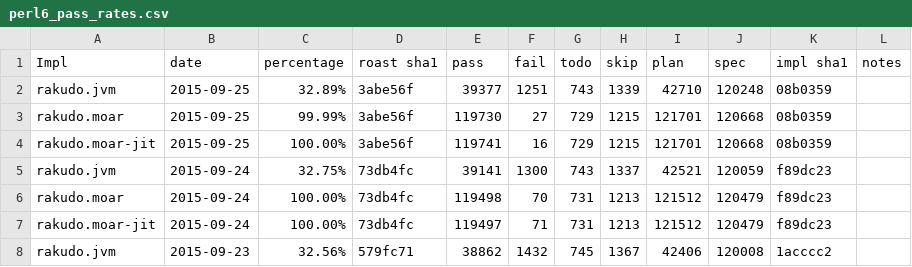
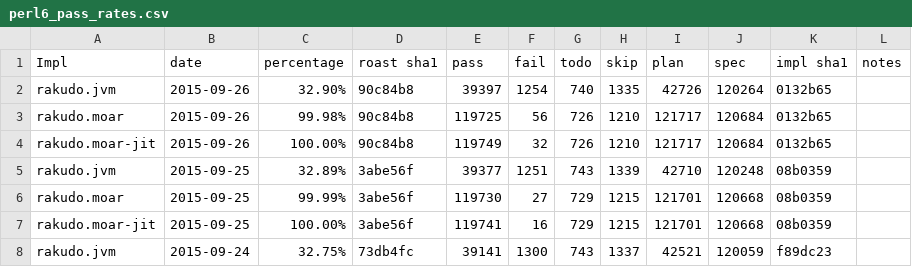
Before and after one commit to coke/perl6-roast-data, a CSV file: perl6_pass_rates.csv, drawn as a sheet; only a part is shown; the shorter side is filled out with more unchanged rows; the diff names each change by its address in the sheet, - before the commit and + after, or states it on an @@ line.

```diff
--- a/perl6_pass_rates.csv
+++ b/perl6_pass_rates.csv
+row 2: rakudo.jvm | 2015-09-26 | 32.90% | 90c84b8 | 39397 | 1254 | 740 | 1335 | 42726 | 120264 | 0132b65
+row 3: rakudo.moar | 2015-09-26 | 99.98% | 90c84b8 | 119725 | 56 | 726 | 1210 | 121717 | 120684 | 0132b65
+row 4: rakudo.moar-jit | 2015-09-26 | 100.00% | 90c84b8 | 119749 | 32 | 726 | 1210 | 121717 | 120684 | 0132b65
```
Also changed, not shown: 8 other files.
